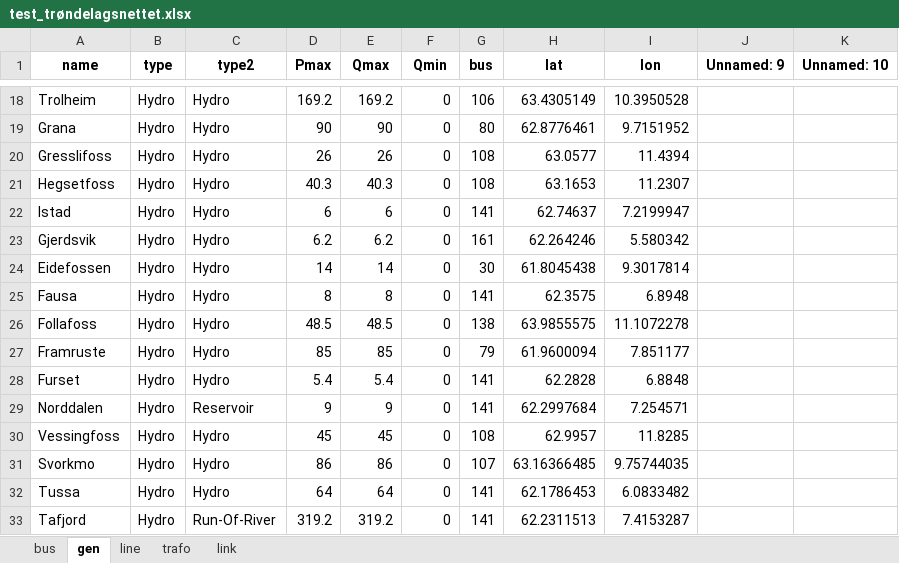
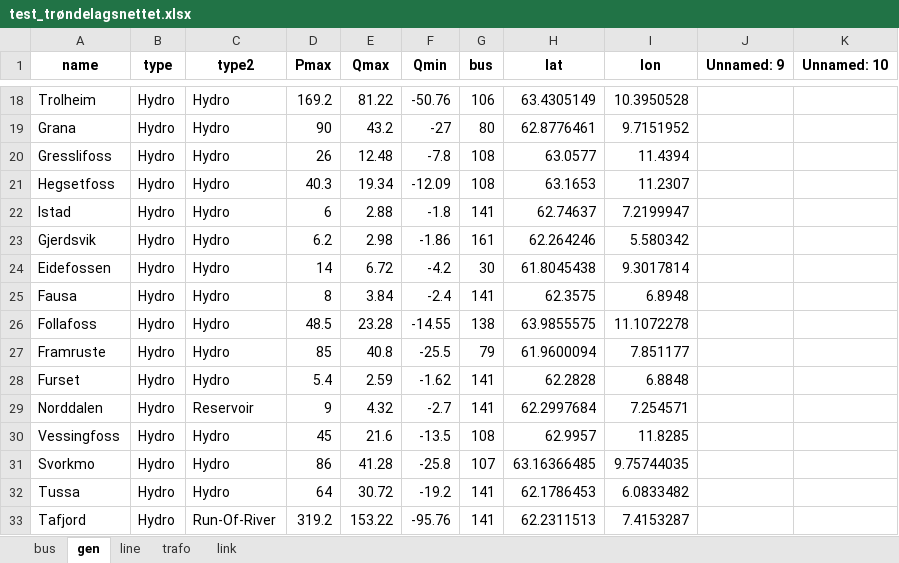
Before and after one commit to TorKristianStudentB/Kraftsystemer-2, an Excel workbook: Grid/test_trøndelagsnettet.xlsx, sheet gen, drawn as a sheet; only a part is shown, gaps mark what is left out; values as stored, in another font and other column widths than the file's, no borders; the diff covers the shown part only; the diff names each change by its address in the sheet, - before the commit and + after, or states it on an @@ line.

```diff
--- a/Grid/test_trøndelagsnettet.xlsx (sheet gen)
+++ b/Grid/test_trøndelagsnettet.xlsx (sheet gen)
-E18 (Qmax): 169.2
+E18 (Qmax): 81.22
-F18 (Qmin): 0
+F18 (Qmin): -50.76
-E19 (Qmax): 90
+E19 (Qmax): 43.2
-F19 (Qmin): 0
+F19 (Qmin): -27
-E20 (Qmax): 26
+E20 (Qmax): 12.48
-F20 (Qmin): 0
+F20 (Qmin): -7.8
-E21 (Qmax): 40.3
+E21 (Qmax): 19.34
-F21 (Qmin): 0
+F21 (Qmin): -12.09
-E22 (Qmax): 6
+E22 (Qmax): 2.88
-F22 (Qmin): 0
+F22 (Qmin): -1.8
-E23 (Qmax): 6.2
+E23 (Qmax): 2.98
-F23 (Qmin): 0
+F23 (Qmin): -1.86
-E24 (Qmax): 14
+E24 (Qmax): 6.72
-F24 (Qmin): 0
+F24 (Qmin): -4.2
-E25 (Qmax): 8
+E25 (Qmax): 3.84
-F25 (Qmin): 0
+F25 (Qmin): -2.4
-E26 (Qmax): 48.5
+E26 (Qmax): 23.28
-F26 (Qmin): 0
+F26 (Qmin): -14.55
-E27 (Qmax): 85
+E27 (Qmax): 40.8
-F27 (Qmin): 0
+F27 (Qmin): -25.5
-E28 (Qmax): 5.4
+E28 (Qmax): 2.59
-F28 (Qmin): 0
+F28 (Qmin): -1.62
-E29 (Qmax): 9
+E29 (Qmax): 4.32
-F29 (Qmin): 0
+F29 (Qmin): -2.7
-E30 (Qmax): 45
+E30 (Qmax): 21.6
-F30 (Qmin): 0
+F30 (Qmin): -13.5
-E31 (Qmax): 86
+E31 (Qmax): 41.28
-F31 (Qmin): 0
+F31 (Qmin): -25.8
-E32 (Qmax): 64
+E32 (Qmax): 30.72
-F32 (Qmin): 0
+F32 (Qmin): -19.2
-E33 (Qmax): 319.2
+E33 (Qmax): 153.22
-F33 (Qmin): 0
+F33 (Qmin): -95.76
```
Also changed, not shown: 176 edited cells elsewhere in this sheet, sheet bus, 10 other files.
